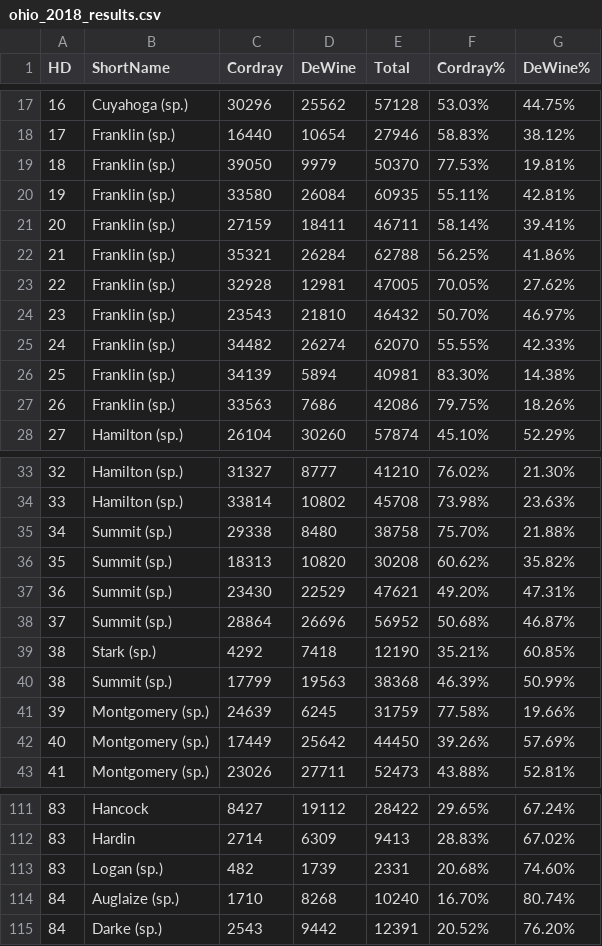
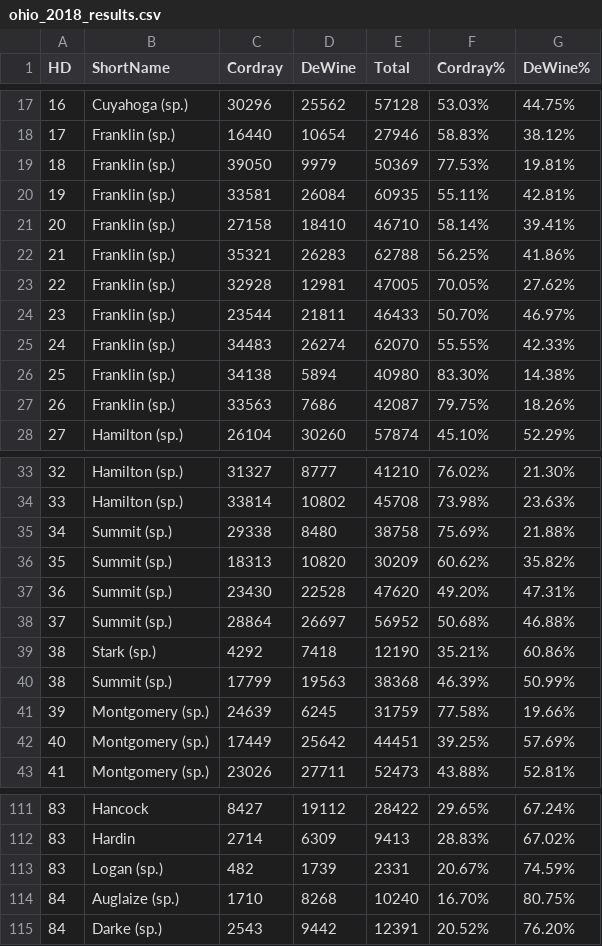
Before and after one commit to acolter/elections, a CSV file: dailykos/ohio_2018_results.csv, drawn as a sheet; only a part is shown, gaps mark what is left out; the diff covers the shown part only.

Commit message:
Update ohio_2018_results.csv

```diff
--- a/dailykos/ohio_2018_results.csv
+++ b/dailykos/ohio_2018_results.csv
@@ -19,4 +19,4 @@
-18,"Franklin (sp.)",39050,9979,50370,"77.53%","19.81%"
-19,"Franklin (sp.)",33580,26084,60935,"55.11%","42.81%"
-20,"Franklin (sp.)",27159,18411,46711,"58.14%","39.41%"
-21,"Franklin (sp.)",35321,26284,62788,"56.25%","41.86%"
+"18","Franklin (sp.)",39050,9979,50369,"77.53%","19.81%"
+"19","Franklin (sp.)",33581,26084,60935,"55.11%","42.81%"
+"20","Franklin (sp.)",27158,18410,46710,"58.14%","39.41%"
+"21","Franklin (sp.)",35321,26283,62788,"56.25%","41.86%"
@@ -24,4 +24,4 @@
-23,"Franklin (sp.)",23543,21810,46432,"50.70%","46.97%"
-24,"Franklin (sp.)",34482,26274,62070,"55.55%","42.33%"
-25,"Franklin (sp.)",34139,5894,40981,"83.30%","14.38%"
-26,"Franklin (sp.)",33563,7686,42086,"79.75%","18.26%"
+"23","Franklin (sp.)",23544,21811,46433,"50.70%","46.97%"
+"24","Franklin (sp.)",34483,26274,62070,"55.55%","42.33%"
+"25","Franklin (sp.)",34138,5894,40980,"83.30%","14.38%"
+"26","Franklin (sp.)",33563,7686,42087,"79.75%","18.26%"
@@ -35,5 +35,5 @@
-34,"Summit (sp.)",29338,8480,38758,"75.70%","21.88%"
-35,"Summit (sp.)",18313,10820,30208,"60.62%","35.82%"
-36,"Summit (sp.)",23430,22529,47621,"49.20%","47.31%"
-37,"Summit (sp.)",28864,26696,56952,"50.68%","46.87%"
-38,"Stark (sp.)",4292,7418,12190,"35.21%","60.85%"
+"34","Summit (sp.)",29338,8480,38758,"75.69%","21.88%"
+"35","Summit (sp.)",18313,10820,30209,"60.62%","35.82%"
+"36","Summit (sp.)",23430,22528,47620,"49.20%","47.31%"
+"37","Summit (sp.)",28864,26697,56952,"50.68%","46.88%"
+"38","Stark (sp.)",4292,7418,12190,"35.21%","60.86%"
@@ -42 +42 @@
-40,"Montgomery (sp.)",17449,25642,44450,"39.26%","57.69%"
+"40","Montgomery (sp.)",17449,25642,44451,"39.25%","57.69%"
@@ -113,2 +113,2 @@
-83,"Logan (sp.)",482,1739,2331,"20.68%","74.60%"
-84,"Auglaize (sp.)",1710,8268,10240,"16.70%","80.74%"
+"83","Logan (sp.)",482,1739,2331,"20.67%","74.59%"
+"84","Auglaize (sp.)",1710,8268,10240,"16.70%","80.75%"
```
Also changed, not shown: 1 added row and 11 edited cells elsewhere in this file.
